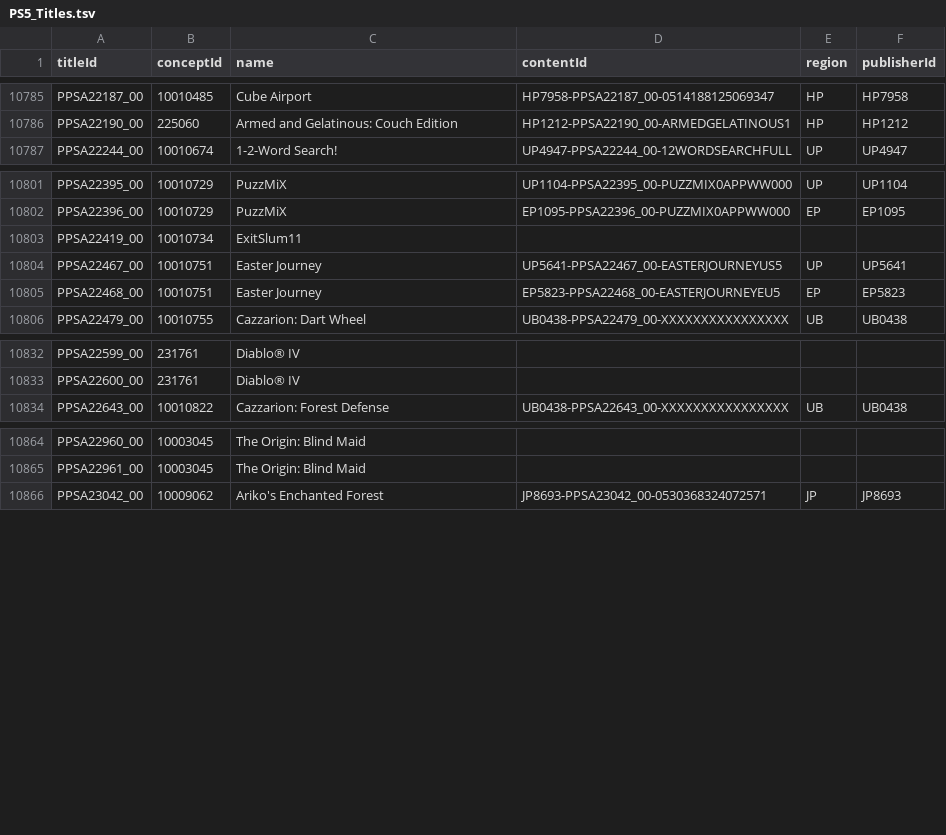
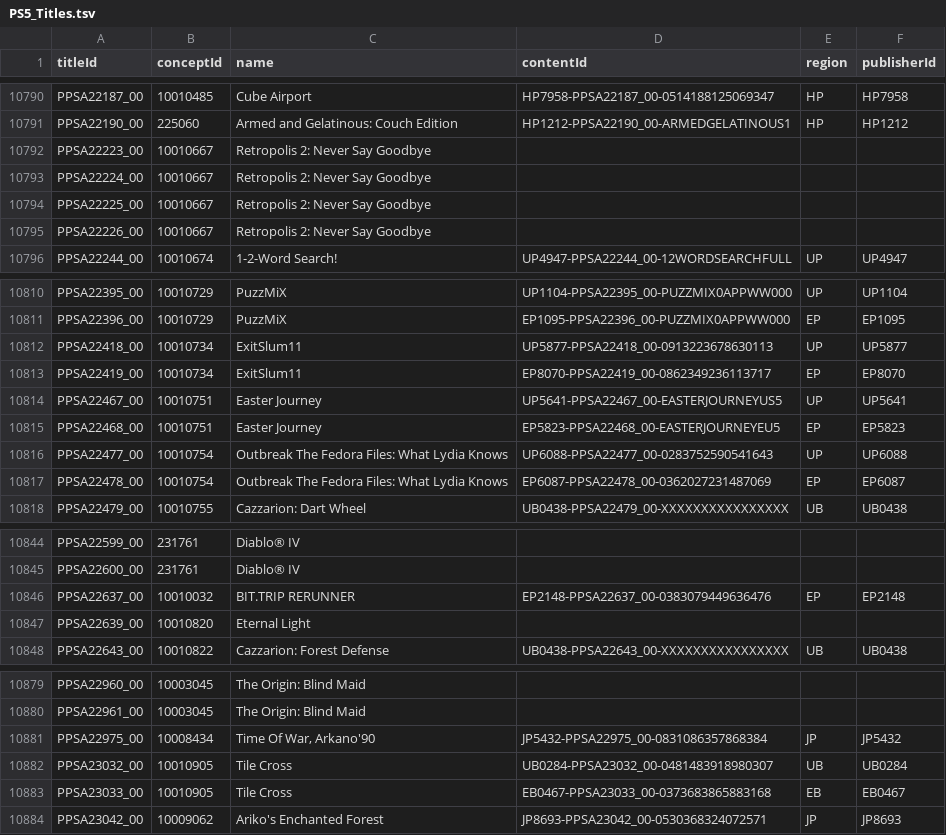
Before and after one commit to andshrew/PlayStation-Titles, a TSV file: PS5_Titles.tsv, drawn as a sheet; only a part is shown, gaps mark what is left out; the diff covers the shown part only.

Commit message:
Refreshed title data

```diff
--- a/PS5_Titles.tsv
+++ b/PS5_Titles.tsv
@@ -10786,2 +10791,6 @@ PPSA22187_00	10010485	Cube Airport	HP7958-PPSA22187_00-0514188125069347	HP	HP795
 PPSA22190_00	225060	Armed and Gelatinous: Couch Edition	HP1212-PPSA22190_00-ARMEDGELATINOUS1	HP	HP1212
+PPSA22223_00	10010667	Retropolis 2: Never Say Goodbye			
+PPSA22224_00	10010667	Retropolis 2: Never Say Goodbye			
+PPSA22225_00	10010667	Retropolis 2: Never Say Goodbye			
+PPSA22226_00	10010667	Retropolis 2: Never Say Goodbye			
 PPSA22244_00	10010674	1-2-Word Search!	UP4947-PPSA22244_00-12WORDSEARCHFULL	UP	UP4947
@@ -10802,5 +10811,8 @@ PPSA22395_00	10010729	PuzzMiX	UP1104-PPSA22395_00-PUZZMIX0APPWW000	UP	UP1104
 PPSA22396_00	10010729	PuzzMiX	EP1095-PPSA22396_00-PUZZMIX0APPWW000	EP	EP1095
-PPSA22419_00	10010734	ExitSlum11			
+PPSA22418_00	10010734	ExitSlum11	UP5877-PPSA22418_00-0913223678630113	UP	UP5877
+PPSA22419_00	10010734	ExitSlum11	EP8070-PPSA22419_00-0862349236113717	EP	EP8070
 PPSA22467_00	10010751	Easter Journey	UP5641-PPSA22467_00-EASTERJOURNEYUS5	UP	UP5641
 PPSA22468_00	10010751	Easter Journey	EP5823-PPSA22468_00-EASTERJOURNEYEU5	EP	EP5823
+PPSA22477_00	10010754	Outbreak The Fedora Files: What Lydia Knows	UP6088-PPSA22477_00-0283752590541643	UP	UP6088
+PPSA22478_00	10010754	Outbreak The Fedora Files: What Lydia Knows	EP6087-PPSA22478_00-0362027231487069	EP	EP6087
 PPSA22479_00	10010755	Cazzarion: Dart Wheel	UB0438-PPSA22479_00-XXXXXXXXXXXXXXXX	UB	UB0438
@@ -10833,2 +10845,4 @@ PPSA22599_00	231761	Diablo® IV
 PPSA22600_00	231761	Diablo® IV			
+PPSA22637_00	10010032	BIT.TRIP RERUNNER	EP2148-PPSA22637_00-0383079449636476	EP	EP2148
+PPSA22639_00	10010820	Eternal Light			
 PPSA22643_00	10010822	Cazzarion: Forest Defense	UB0438-PPSA22643_00-XXXXXXXXXXXXXXXX	UB	UB0438
@@ -10865,2 +10880,5 @@ PPSA22960_00	10003045	The Origin: Blind Maid
 PPSA22961_00	10003045	The Origin: Blind Maid			
+PPSA22975_00	10008434	Time Of War, Arkano'90	JP5432-PPSA22975_00-0831086357868384	JP	JP5432
+PPSA23032_00	10010905	Tile Cross	UB0284-PPSA23032_00-0481483918980307	UB	UB0284
+PPSA23033_00	10010905	Tile Cross	EB0467-PPSA23033_00-0373683865883168	EB	EB0467
 PPSA23042_00	10009062	Ariko's Enchanted Forest	JP8693-PPSA23042_00-0530368324072571	JP	JP8693
```
Also changed, not shown: 6 added rows and 17 edited cells elsewhere in this file, PS5_Titles_by_Concept.tsv, PS5_Titles_by_Name.tsv, 32 other files.
